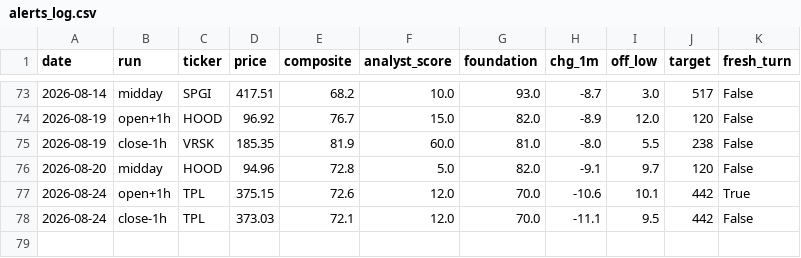
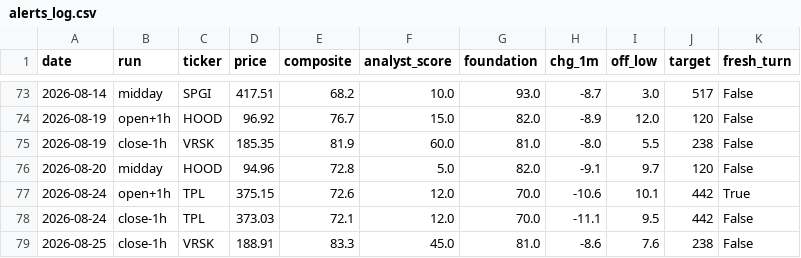
Before and after one commit to karthikpalsg/dip-radar, a CSV file: data/alerts_log.csv, drawn as a sheet; only a part is shown, gaps mark what is left out; the diff names each change by its address in the sheet, - before the commit and + after, or states it on an @@ line.

```diff
--- a/data/alerts_log.csv
+++ b/data/alerts_log.csv
+row 79: 2026-08-25 | close-1h | VRSK | 188.91 | 83.3 | 45.0 | 81.0 | -8.6 | 7.6 | 238 | False
```
Also changed, not shown: 1 other file.
